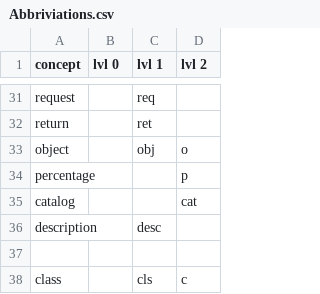
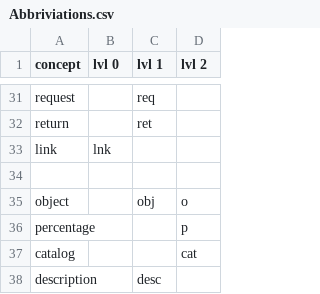
Before and after one commit to Nikasa1889/AwesomeAbbreviations, a CSV file: Abbriviations.csv, drawn as a sheet; only a part is shown, gaps mark what is left out; the shorter side is filled out with more unchanged rows.

Commit message:
Update Abbriviations.csv

```diff
--- a/Abbriviations.csv
+++ b/Abbriviations.csv
@@ -32,2 +32,4 @@ request, , req,
 return, , ret,
+link, lnk, ,
+
 object, , obj, o
```
